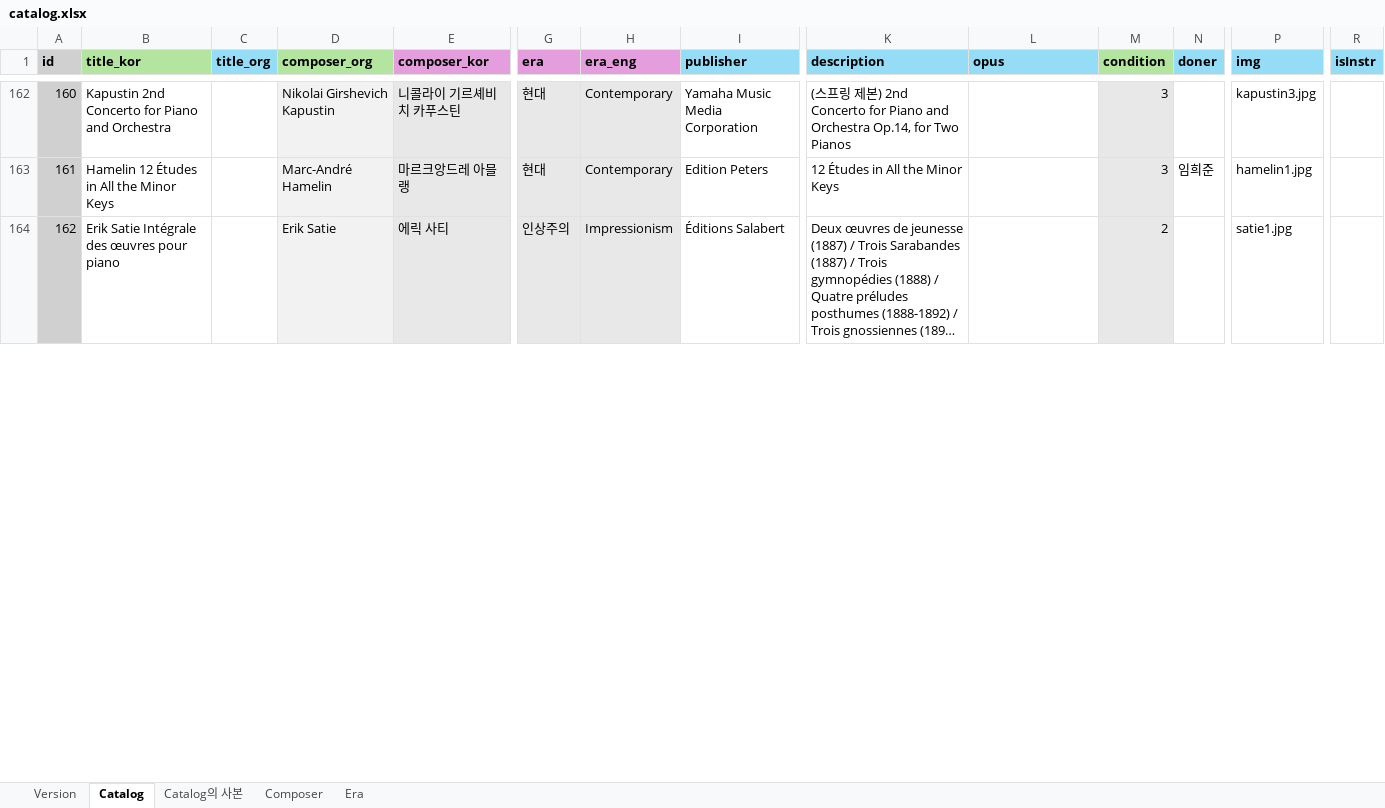
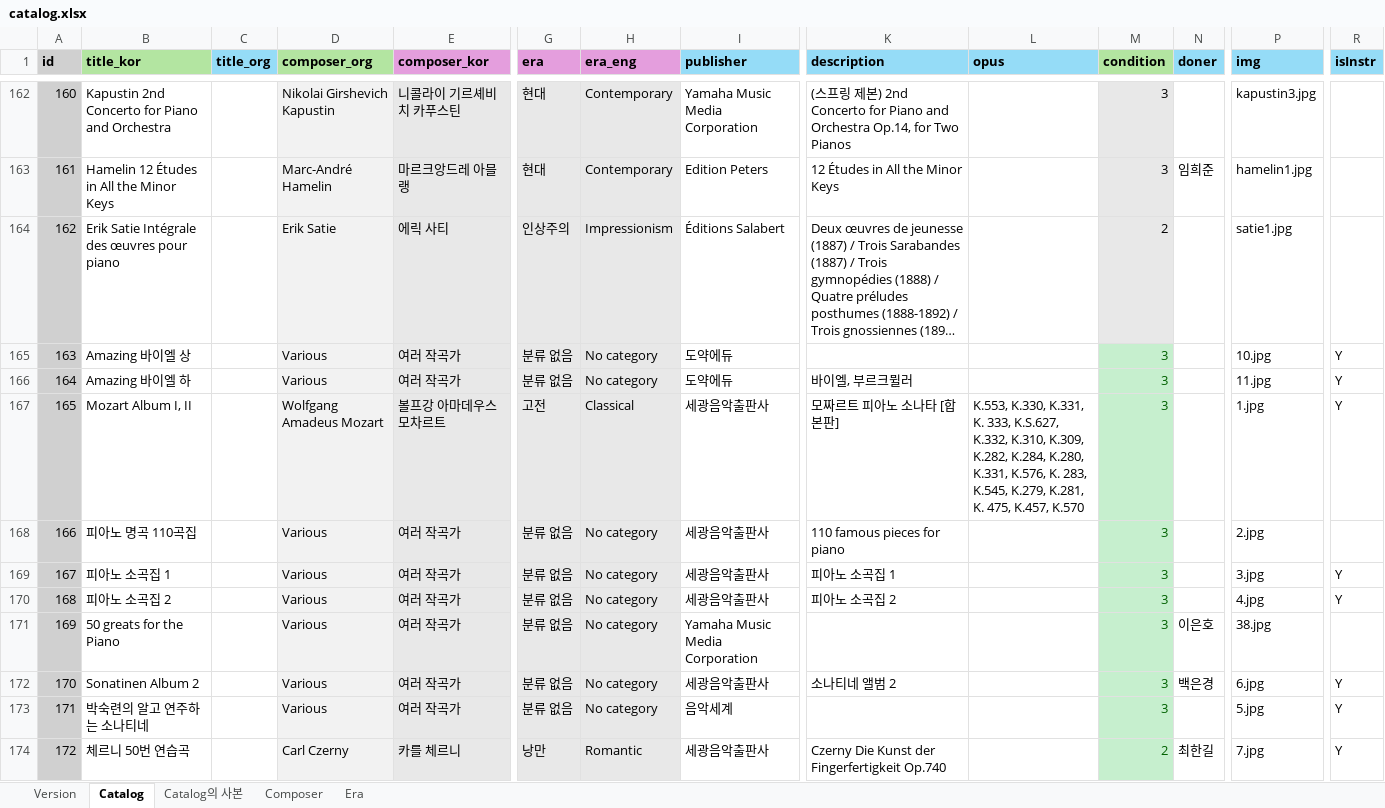
Before and after one commit to Superfish83/snupia_utils, an Excel workbook: app/api/catalog/catalog.xlsx, sheet Catalog, drawn as a sheet; only a part is shown, gaps mark what is left out; long unchanged cells end in …; values as stored, in another font and other column widths than the file's, no borders; conditional formats not drawn; rows hold the shown columns only; the diff covers the shown part only; the diff names each change by its address in the sheet, - before the commit and + after, or states it on an @@ line.

```diff
--- a/app/api/catalog/catalog.xlsx (sheet Catalog)
+++ b/app/api/catalog/catalog.xlsx (sheet Catalog)
+row 165: 163 | Amazing 바이엘 상 |  | Various | 여러 작곡가 | 분류 없음 | No category | 도약에듀 |  |  | 3 |  | 10.jpg | Y
+row 166: 164 | Amazing 바이엘 하 |  | Various | 여러 작곡가 | 분류 없음 | No category | 도약에듀 | 바이엘, 부르크뮐러 |  | 3 |  | 11.jpg | Y
+row 167: 165 | Mozart Album I, II |  | Wolfgang Amadeus Mozart | 볼프강 아마데우스 모차르트 | 고전 | Classical | 세광음악출판사 | 모짜르트 피아노 소나타 [합본판] | K.553, K.330, K.331, K. 333, K.S.627, K.332, K.310, K.309, K.282, K.284, K.280, K.331, K.576, K. 283, K.545, K.279, K.281, K. 475, K.457, K.570 | 3 |  | 1.jpg | Y
+row 168: 166 | 피아노 명곡 110곡집 |  | Various | 여러 작곡가 | 분류 없음 | No category | 세광음악출판사 | 110 famous pieces for piano |  | 3 |  | 2.jpg
+row 169: 167 | 피아노 소곡집 1 |  | Various | 여러 작곡가 | 분류 없음 | No category | 세광음악출판사 | 피아노 소곡집 1 |  | 3 |  | 3.jpg | Y
+row 170: 168 | 피아노 소곡집 2 |  | Various | 여러 작곡가 | 분류 없음 | No category | 세광음악출판사 | 피아노 소곡집 2 |  | 3 |  | 4.jpg | Y
+row 171: 169 | 50 greats for the Piano |  | Various | 여러 작곡가 | 분류 없음 | No category | Yamaha Music Media Corporation |  |  | 3 | 이은호 | 38.jpg
+row 172: 170 | Sonatinen Album 2 |  | Various | 여러 작곡가 | 분류 없음 | No category | 세광음악출판사 | 소나티네 앨범 2 |  | 3 | 백은경 | 6.jpg | Y
+row 173: 171 | 박숙련의 알고 연주하는 소나티네 |  | Various | 여러 작곡가 | 분류 없음 | No category | 음악세계 |  |  | 3 |  | 5.jpg | Y
+row 174: 172 | 체르니 50번 연습곡 |  | Carl Czerny | 카를 체르니 | 낭만 | Romantic | 세광음악출판사 | Czerny Die Kunst der Fingerfertigkeit Op.740 |  | 2 | 최한길 | 7.jpg | Y
```
Also changed, not shown: 27 added rows, 1 removed row, 3 edited cells and row numbers in column A elsewhere in this sheet, sheet Catalog의 사본, sheet Composer, sheet Version, sheet Era, formulas that keep their value, 44 other files.
